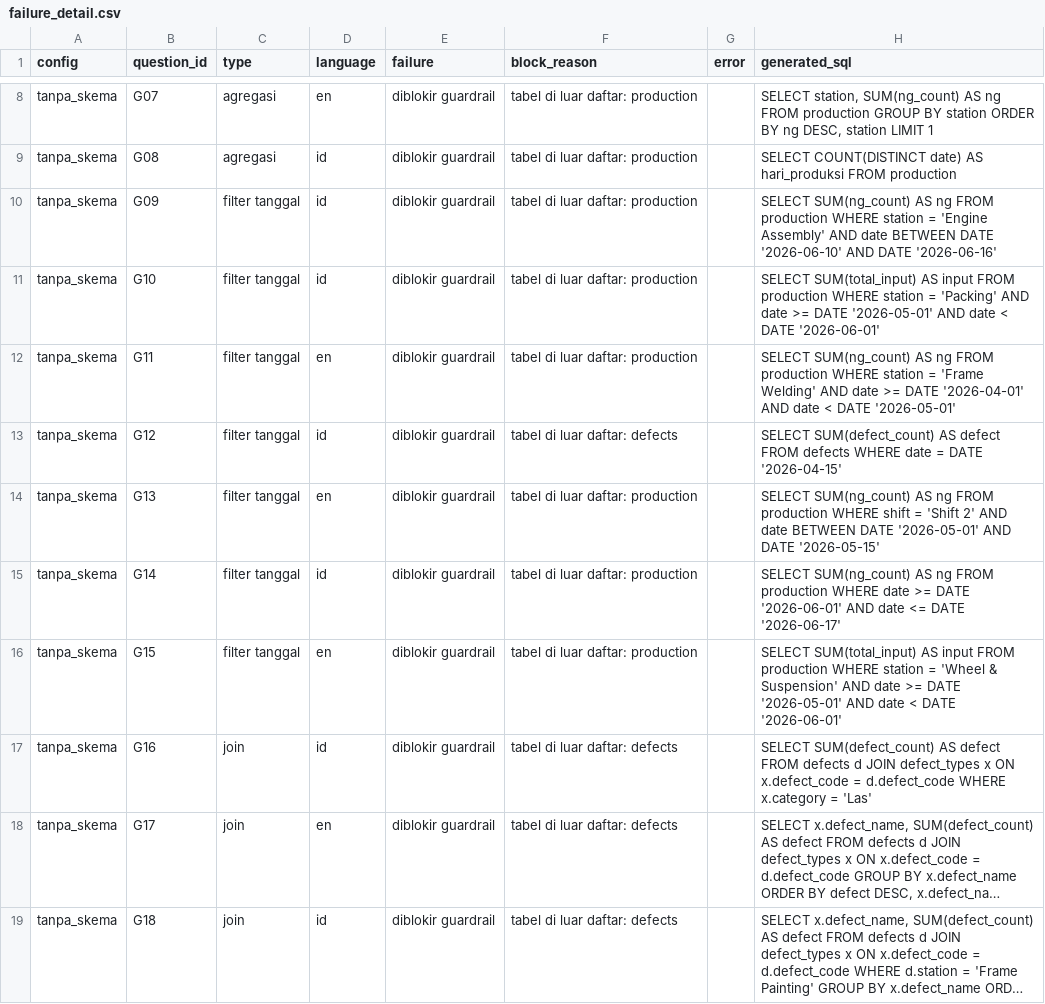
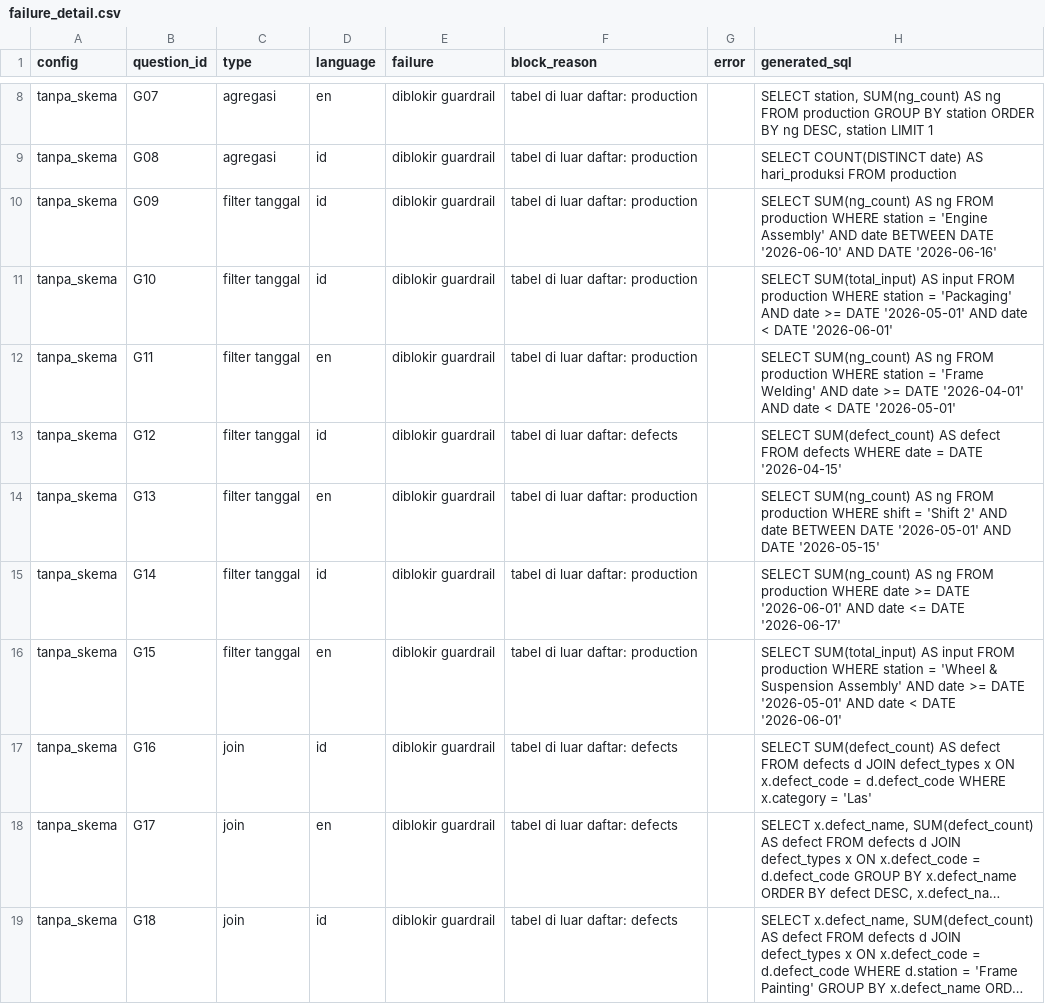
Before and after one commit to bagusbernadi/Project-21-NL-to-SQL-Analytics-Assistant, a CSV file: project/results/2-analysis/failure_detail.csv, drawn as a sheet; only a part is shown, gaps mark what is left out; long unchanged cells end in …; the diff covers the shown part only.

```diff
--- a/project/results/2-analysis/failure_detail.csv
+++ b/project/results/2-analysis/failure_detail.csv
@@ -10,3 +10,3 @@ tanpa_skema,G08,agregasi,id,diblokir guardrail,tabel di luar daftar: production,
 tanpa_skema,G09,filter tanggal,id,diblokir guardrail,tabel di luar daftar: production,,SELECT SUM(ng_count) AS ng FROM production WHERE station = 'Engine Assembly' AND date BETWEEN DATE '2026-06-10' AND DATE '2026-06-16'
-tanpa_skema,G10,filter tanggal,id,diblokir guardrail,tabel di luar daftar: production,,SELECT SUM(total_input) AS input FROM production WHERE station = 'Packing' AND date >= DATE '2026-05-01' AND date < DATE '2026-06-01'
+tanpa_skema,G10,filter tanggal,id,diblokir guardrail,tabel di luar daftar: production,,SELECT SUM(total_input) AS input FROM production WHERE station = 'Packaging' AND date >= DATE '2026-05-01' AND date < DATE '2026-06-01'
 tanpa_skema,G11,filter tanggal,en,diblokir guardrail,tabel di luar daftar: production,,SELECT SUM(ng_count) AS ng FROM production WHERE station = 'Frame Welding' AND date >= DATE '2026-04-01' AND date < DATE '2026-05-01'
@@ -15,3 +15,3 @@ tanpa_skema,G13,filter tanggal,en,diblokir guardrail,tabel di luar daftar: produ
 tanpa_skema,G14,filter tanggal,id,diblokir guardrail,tabel di luar daftar: production,,SELECT SUM(ng_count) AS ng FROM production WHERE date >= DATE '2026-06-01' AND date <= DATE '2026-06-17'
-tanpa_skema,G15,filter tanggal,en,diblokir guardrail,tabel di luar daftar: production,,SELECT SUM(total_input) AS input FROM production WHERE station = 'Wheel & Suspension' AND date >= DATE '2026-05-01' AND date < DATE '2026-06-01'
+tanpa_skema,G15,filter tanggal,en,diblokir guardrail,tabel di luar daftar: production,,SELECT SUM(total_input) AS input FROM production WHERE station = 'Wheel & Suspension Assembly' AND date >= DATE '2026-05-01' AND date < DATE '2026-06-01'
 tanpa_skema,G16,join,id,diblokir guardrail,tabel di luar daftar: defects,,SELECT SUM(defect_count) AS defect FROM defects d JOIN defect_types x ON x.defect_code = d.defect_code WHERE x.category = 'Las'
```
Also changed, not shown: 11 added rows and 4 edited cells elsewhere in this file, project/docs/datacenter_fingerprint.csv, project/results/2-analysis/accuracy_language.csv, 34 other files.
